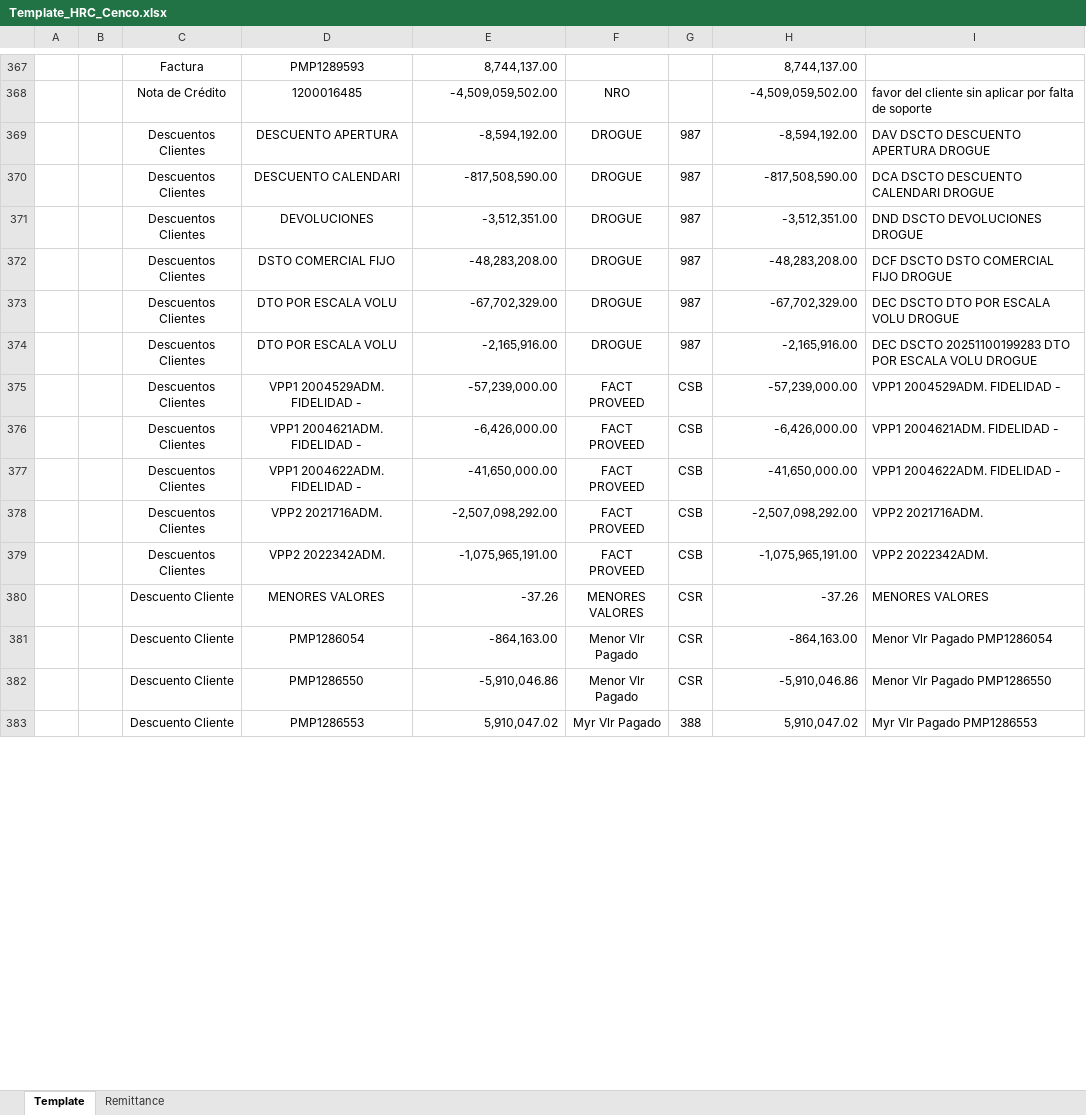
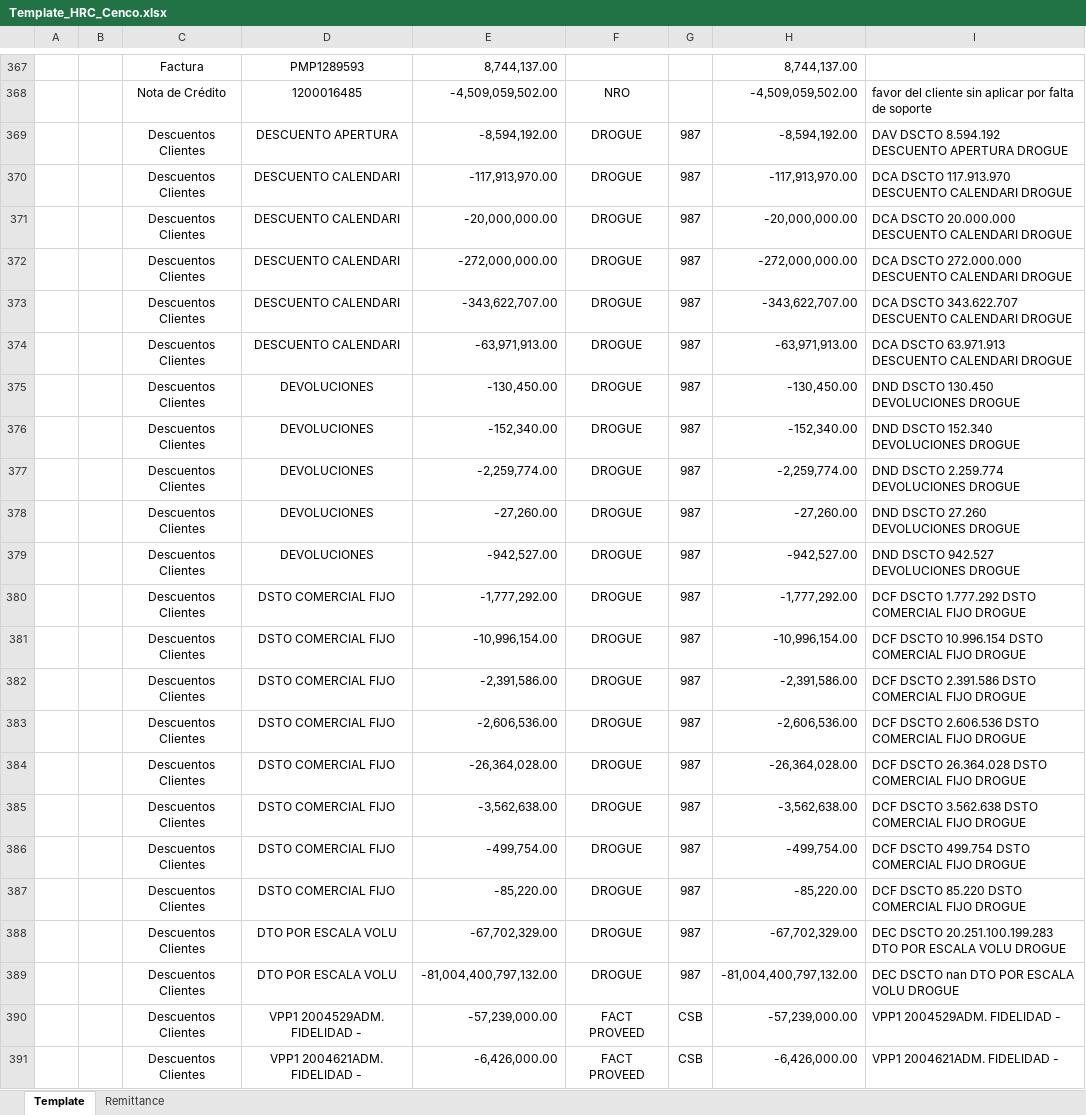
Before and after one commit to svbdatavision/Unilever_Collect_Digital, an Excel workbook: Pruebas/Archivos/Template/Colombia/Template_HRC_Cenco.xlsx, sheet Template, drawn as a sheet; only a part is shown, gaps mark what is left out; the shorter side is filled out with more unchanged rows; values as stored, in another font and other column widths than the file's, no borders; addresses are those after the commit; the diff covers the shown part only; the diff names each change by its address in the sheet, - before the commit and + after, or states it on an @@ line.

```diff
--- a/Pruebas/Archivos/Template/Colombia/Template_HRC_Cenco.xlsx (sheet Template)
+++ b/Pruebas/Archivos/Template/Colombia/Template_HRC_Cenco.xlsx (sheet Template)
-I369: DAV DSCTO DESCUENTO APERTURA DROGUE
+I369: DAV DSCTO 8.594.192 DESCUENTO APERTURA DROGUE
+row 370:  |  | Descuentos Clientes | DESCUENTO CALENDARI | -117,913,970.00 | DROGUE | 987 | -117,913,970.00 | DCA DSCTO 117.913.970 DESCUENTO CALENDARI DROGUE
-E371: -817,508,590.00
+E371: -20,000,000.00
-H371: -817,508,590.00
+H371: -20,000,000.00
-I371: DCA DSCTO DESCUENTO CALENDARI DROGUE
+I371: DCA DSCTO 20.000.000 DESCUENTO CALENDARI DROGUE
+row 372:  |  | Descuentos Clientes | DESCUENTO CALENDARI | -272,000,000.00 | DROGUE | 987 | -272,000,000.00 | DCA DSCTO 272.000.000 DESCUENTO CALENDARI DROGUE
+row 373:  |  | Descuentos Clientes | DESCUENTO CALENDARI | -343,622,707.00 | DROGUE | 987 | -343,622,707.00 | DCA DSCTO 343.622.707 DESCUENTO CALENDARI DROGUE
+row 374:  |  | Descuentos Clientes | DESCUENTO CALENDARI | -63,971,913.00 | DROGUE | 987 | -63,971,913.00 | DCA DSCTO 63.971.913 DESCUENTO CALENDARI DROGUE
+row 375:  |  | Descuentos Clientes | DEVOLUCIONES | -130,450.00 | DROGUE | 987 | -130,450.00 | DND DSCTO 130.450 DEVOLUCIONES DROGUE
+row 376:  |  | Descuentos Clientes | DEVOLUCIONES | -152,340.00 | DROGUE | 987 | -152,340.00 | DND DSCTO 152.340 DEVOLUCIONES DROGUE
+row 377:  |  | Descuentos Clientes | DEVOLUCIONES | -2,259,774.00 | DROGUE | 987 | -2,259,774.00 | DND DSCTO 2.259.774 DEVOLUCIONES DROGUE
-E378: -3,512,351.00
+E378: -27,260.00
-H378: -3,512,351.00
+H378: -27,260.00
-I378: DND DSCTO DEVOLUCIONES DROGUE
+I378: DND DSCTO 27.260 DEVOLUCIONES DROGUE
+row 379:  |  | Descuentos Clientes | DEVOLUCIONES | -942,527.00 | DROGUE | 987 | -942,527.00 | DND DSCTO 942.527 DEVOLUCIONES DROGUE
+row 380:  |  | Descuentos Clientes | DSTO COMERCIAL FIJO | -1,777,292.00 | DROGUE | 987 | -1,777,292.00 | DCF DSCTO 1.777.292 DSTO COMERCIAL FIJO DROGUE
+row 381:  |  | Descuentos Clientes | DSTO COMERCIAL FIJO | -10,996,154.00 | DROGUE | 987 | -10,996,154.00 | DCF DSCTO 10.996.154 DSTO COMERCIAL FIJO DROGUE
+row 382:  |  | Descuentos Clientes | DSTO COMERCIAL FIJO | -2,391,586.00 | DROGUE | 987 | -2,391,586.00 | DCF DSCTO 2.391.586 DSTO COMERCIAL FIJO DROGUE
+row 383:  |  | Descuentos Clientes | DSTO COMERCIAL FIJO | -2,606,536.00 | DROGUE | 987 | -2,606,536.00 | DCF DSCTO 2.606.536 DSTO COMERCIAL FIJO DROGUE
+row 384:  |  | Descuentos Clientes | DSTO COMERCIAL FIJO | -26,364,028.00 | DROGUE | 987 | -26,364,028.00 | DCF DSCTO 26.364.028 DSTO COMERCIAL FIJO DROGUE
+row 385:  |  | Descuentos Clientes | DSTO COMERCIAL FIJO | -3,562,638.00 | DROGUE | 987 | -3,562,638.00 | DCF DSCTO 3.562.638 DSTO COMERCIAL FIJO DROGUE
+row 386:  |  | Descuentos Clientes | DSTO COMERCIAL FIJO | -499,754.00 | DROGUE | 987 | -499,754.00 | DCF DSCTO 499.754 DSTO COMERCIAL FIJO DROGUE
-E387: -48,283,208.00
+E387: -85,220.00
-H387: -48,283,208.00
+H387: -85,220.00
-I387: DCF DSCTO DSTO COMERCIAL FIJO DROGUE
+I387: DCF DSCTO 85.220 DSTO COMERCIAL FIJO DROGUE
-I388: DEC DSCTO DTO POR…
+I388: DEC DSCTO 20.251.100.199.283 DTO POR…
-E389: -2,165,916.00
+E389: -81,004,400,797,132.00
-H389: -2,165,916.00
+H389: -81,004,400,797,132.00
-I389: DEC DSCTO 20251100199283 DTO POR…
+I389: DEC DSCTO nan DTO POR…
```
Also changed, not shown: 20 added rows and 40 edited cells elsewhere in this sheet, sheet Remittance, 14 other files.
